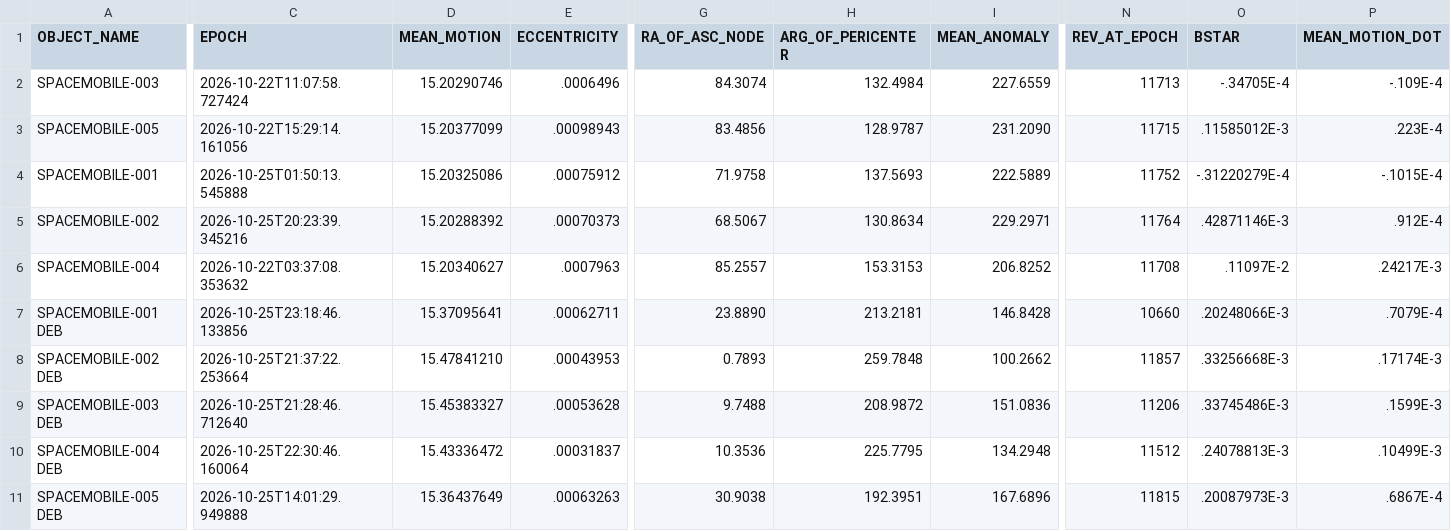
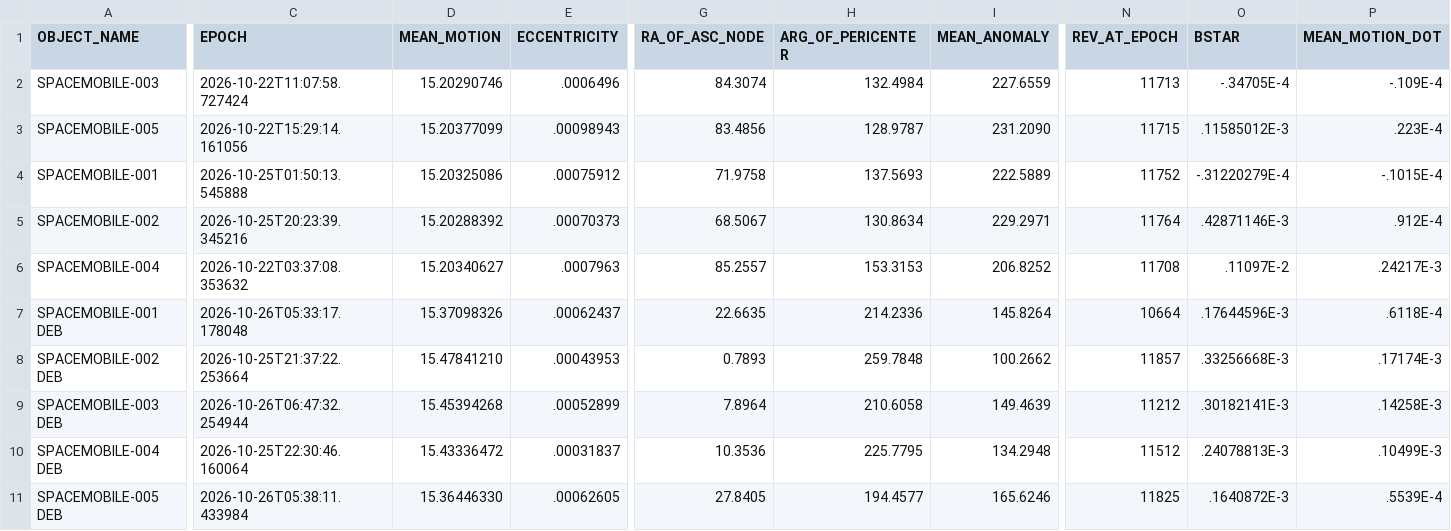
Before and after one commit to Iron-Sight-Tracker/satellite-tracker, a CSV file: tles/.fragment_spacemobile.csv, drawn as a sheet; only a part is shown, gaps mark what is left out; the diff covers the shown part only; the diff names each change by its address in the sheet, - before the commit and + after, or states it on an @@ line.

```diff
--- a/tles/.fragment_spacemobile.csv
+++ b/tles/.fragment_spacemobile.csv
-C7 (EPOCH): 2026-10-25T23:18:46.133856
+C7 (EPOCH): 2026-10-26T05:33:17.178048
-D7 (MEAN_MOTION): 15.37095641
+D7 (MEAN_MOTION): 15.37098326
-E7 (ECCENTRICITY): .00062711
+E7 (ECCENTRICITY): .00062437
-G7 (RA_OF_ASC_NODE): 23.8890
+G7 (RA_OF_ASC_NODE): 22.6635
-H7 (ARG_OF_PERICENTER): 213.2181
+H7 (ARG_OF_PERICENTER): 214.2336
-I7 (MEAN_ANOMALY): 146.8428
+I7 (MEAN_ANOMALY): 145.8264
-N7 (REV_AT_EPOCH): 10660
+N7 (REV_AT_EPOCH): 10664
-O7 (BSTAR): .20248066E-3
+O7 (BSTAR): .17644596E-3
-P7 (MEAN_MOTION_DOT): .7079E-4
+P7 (MEAN_MOTION_DOT): .6118E-4
-C9 (EPOCH): 2026-10-25T21:28:46.712640
+C9 (EPOCH): 2026-10-26T06:47:32.254944
-D9 (MEAN_MOTION): 15.45383327
+D9 (MEAN_MOTION): 15.45394268
-E9 (ECCENTRICITY): .00053628
+E9 (ECCENTRICITY): .00052899
-G9 (RA_OF_ASC_NODE): 9.7488
+G9 (RA_OF_ASC_NODE): 7.8964
-H9 (ARG_OF_PERICENTER): 208.9872
+H9 (ARG_OF_PERICENTER): 210.6058
-I9 (MEAN_ANOMALY): 151.0836
+I9 (MEAN_ANOMALY): 149.4639
-N9 (REV_AT_EPOCH): 11206
+N9 (REV_AT_EPOCH): 11212
-O9 (BSTAR): .33745486E-3
+O9 (BSTAR): .30182141E-3
-P9 (MEAN_MOTION_DOT): .1599E-3
+P9 (MEAN_MOTION_DOT): .14258E-3
-C11 (EPOCH): 2026-10-25T14:01:29.949888
+C11 (EPOCH): 2026-10-26T05:38:11.433984
-D11 (MEAN_MOTION): 15.36437649
+D11 (MEAN_MOTION): 15.36446330
-E11 (ECCENTRICITY): .00063263
+E11 (ECCENTRICITY): .00062605
-G11 (RA_OF_ASC_NODE): 30.9038
+G11 (RA_OF_ASC_NODE): 27.8405
-H11 (ARG_OF_PERICENTER): 192.3951
+H11 (ARG_OF_PERICENTER): 194.4577
-I11 (MEAN_ANOMALY): 167.6896
+I11 (MEAN_ANOMALY): 165.6246
-N11 (REV_AT_EPOCH): 11815
+N11 (REV_AT_EPOCH): 11825
-O11 (BSTAR): .20087973E-3
+O11 (BSTAR): .1640872E-3
-P11 (MEAN_MOTION_DOT): .6867E-4
+P11 (MEAN_MOTION_DOT): .5539E-4
```
Also changed, not shown: 30 edited cells elsewhere in this file, 1 other file.
